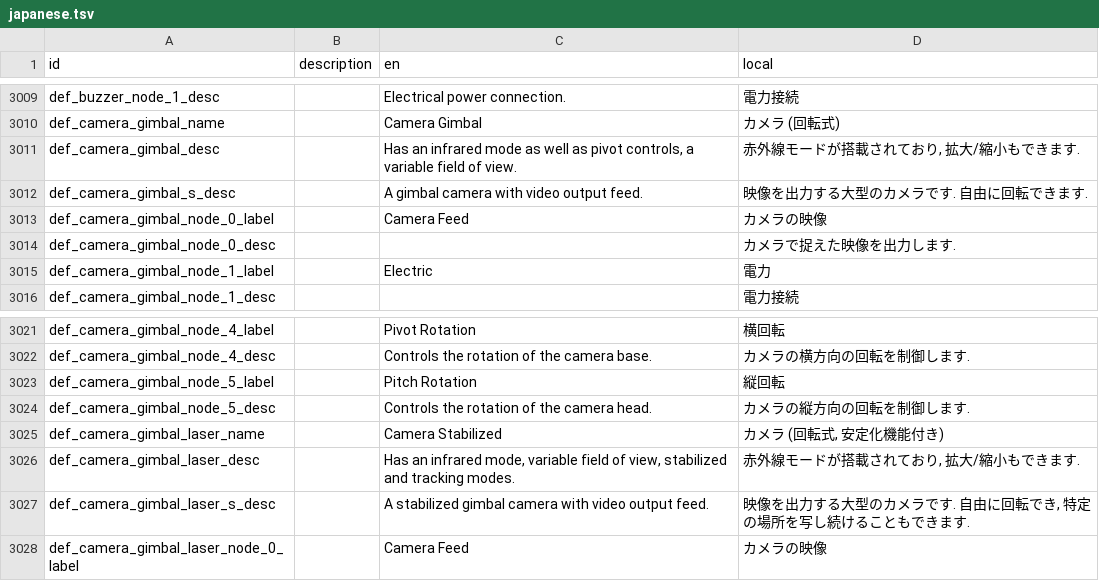
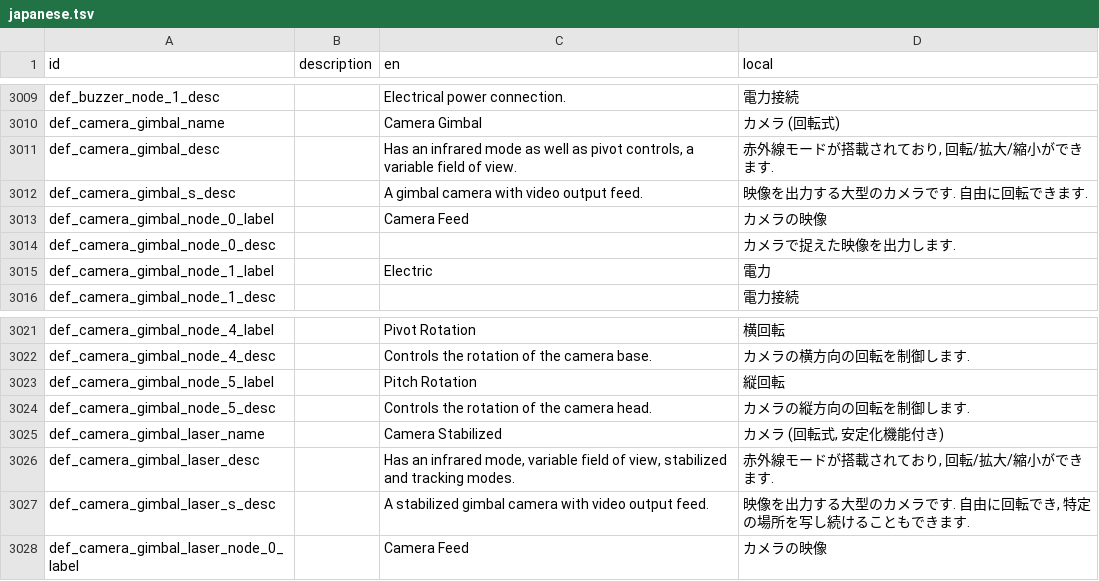
Before and after one commit to Gakuto1112/Stormworks-JapaneseTranslation, a TSV file: src/translation_data/japanese.tsv, drawn as a sheet; only a part is shown, gaps mark what is left out.

Commit message:
助詞の使い方がちがう。

```diff
--- a/src/translation_data/japanese.tsv
+++ b/src/translation_data/japanese.tsv
@@ -3010,3 +3010,3 @@ def_buzzer_node_1_desc		Electrical power connection.	電力接続
 def_camera_gimbal_name		Camera Gimbal	カメラ (回転式)
-def_camera_gimbal_desc		Has an infrared mode as well as pivot controls, a variable field of view.	赤外線モードが搭載されており, 拡大/縮小もできます.
+def_camera_gimbal_desc		Has an infrared mode as well as pivot controls, a variable field of view.	赤外線モードが搭載されており, 回転/拡大/縮小ができます.
 def_camera_gimbal_s_desc		A gimbal camera with video output feed.	映像を出力する大型のカメラです. 自由に回転できます.
@@ -3025,3 +3025,3 @@ def_camera_gimbal_node_5_desc		Controls the rotation of the camera head.	カメ
 def_camera_gimbal_laser_name		Camera Stabilized	カメラ (回転式, 安定化機能付き)
-def_camera_gimbal_laser_desc		Has an infrared mode, variable field of view, stabilized and tracking modes.	赤外線モードが搭載されており, 拡大/縮小もできます.
+def_camera_gimbal_laser_desc		Has an infrared mode, variable field of view, stabilized and tracking modes.	赤外線モードが搭載されており, 回転/拡大/縮小ができます.
 def_camera_gimbal_laser_s_desc		A stabilized gimbal camera with video output feed.	映像を出力する大型のカメラです. 自由に回転でき, 特定の場所を写し続けることもできます.
```
